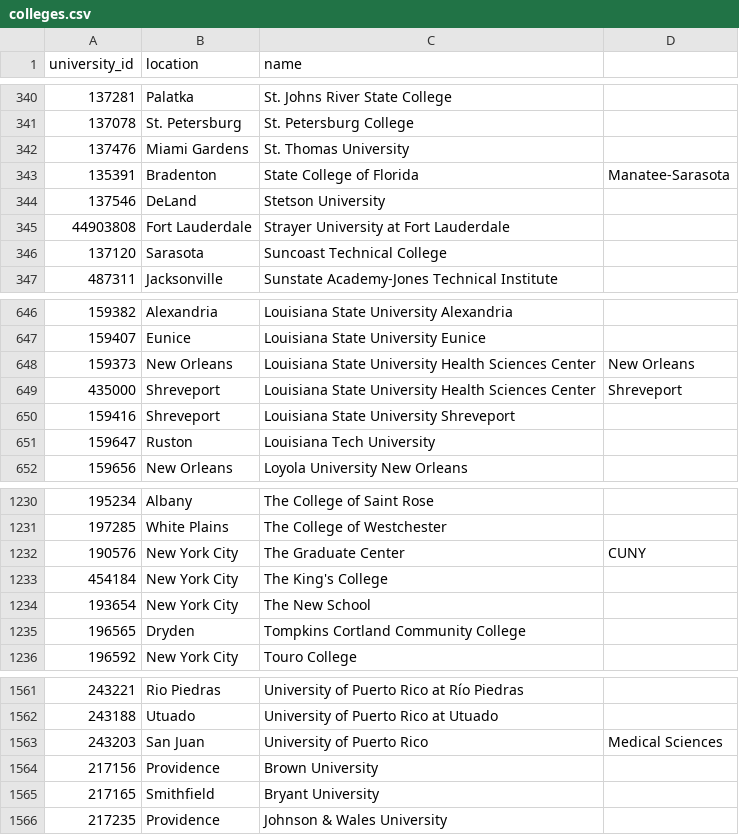
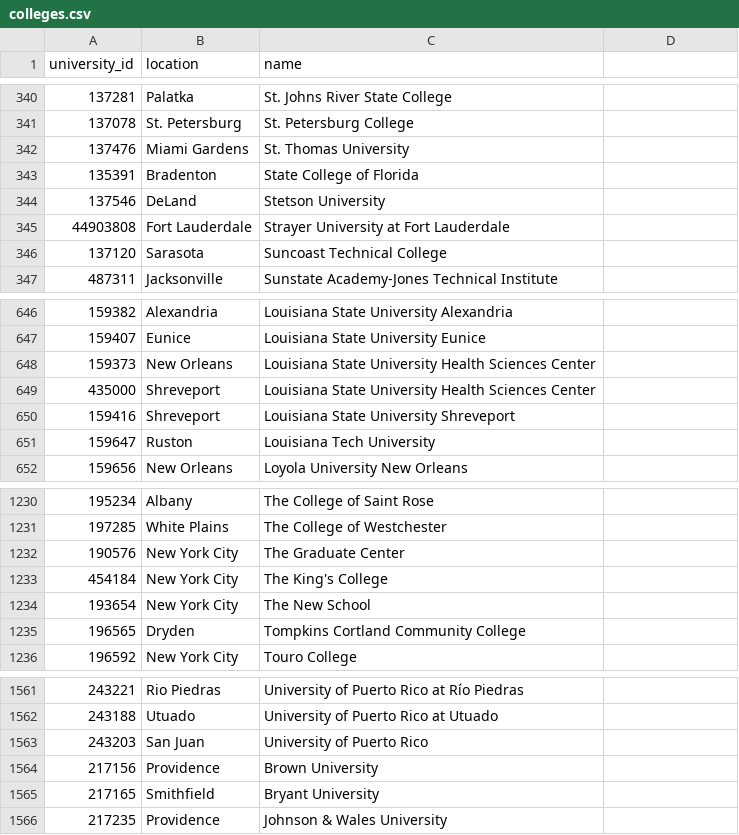
Before and after one commit to ajain1921/Taste-Then-Tell, a CSV file: db/csv/colleges.csv, drawn as a sheet; only a part is shown, gaps mark what is left out.

Commit message:
Cleaned rows with 4 columns instead of 3 pt.3

```diff
--- a/db/csv/colleges.csv
+++ b/db/csv/colleges.csv
@@ -342,3 +342,3 @@ university_id,location,name
 137476,Miami Gardens,St. Thomas University
-135391,Bradenton,State College of Florida, Manatee-Sarasota
+135391,Bradenton,State College of Florida
 137546,DeLand,Stetson University
@@ -647,4 +647,4 @@ university_id,location,name
 159407,Eunice,Louisiana State University Eunice
-159373,New Orleans,Louisiana State University Health Sciences Center, New Orleans
-435000,Shreveport,Louisiana State University Health Sciences Center, Shreveport
+159373,New Orleans,Louisiana State University Health Sciences Center
+435000,Shreveport,Louisiana State University Health Sciences Center
 159416,Shreveport,Louisiana State University Shreveport
@@ -1231,3 +1231,3 @@ university_id,location,name
 197285,White Plains,The College of Westchester
-190576,New York City,The Graduate Center, CUNY
+190576,New York City,The Graduate Center
 454184,New York City,The King's College
@@ -1562,3 +1562,3 @@ university_id,location,name
 243188,Utuado,University of Puerto Rico at Utuado
-243203,San Juan,University of Puerto Rico, Medical Sciences
+243203,San Juan,University of Puerto Rico
 217156,Providence,Brown University
```
